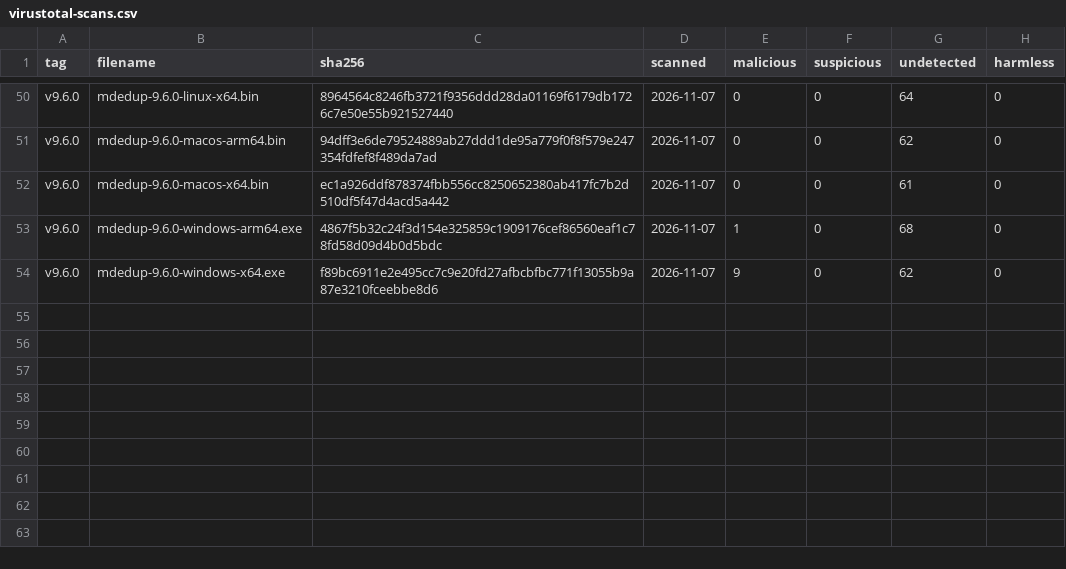
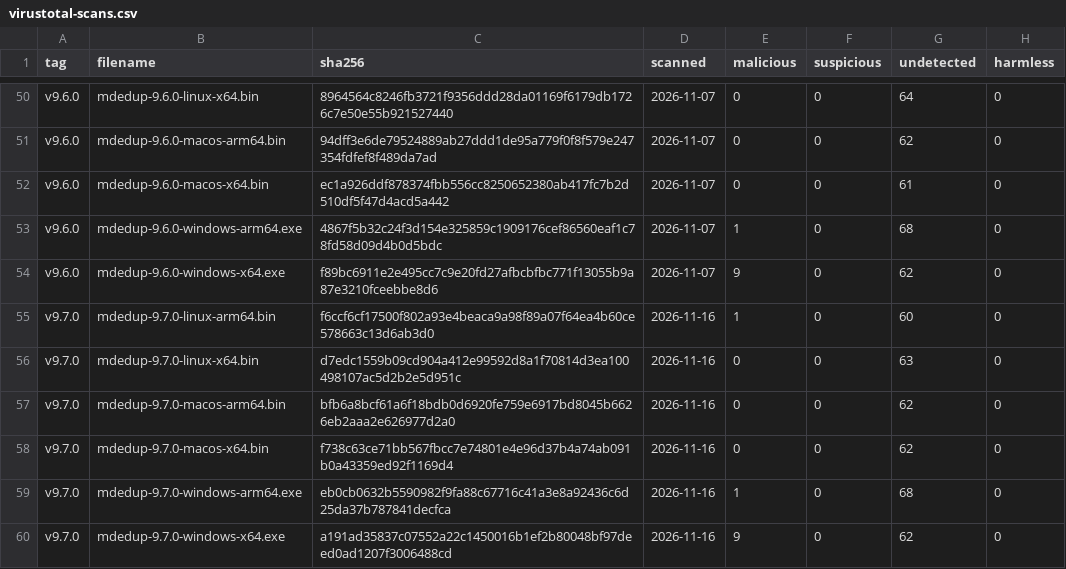
Before and after one commit to kdeldycke/mail-deduplicate, a CSV file: docs/assets/virustotal-scans.csv, drawn as a sheet; only a part is shown, gaps mark what is left out.

```diff
--- a/docs/assets/virustotal-scans.csv
+++ b/docs/assets/virustotal-scans.csv
@@ -54 +54,7 @@ v9.6.0,mdedup-9.6.0-windows-arm64.exe,4867f5b32c24f3d154e325859c1909176cef86560e
 v9.6.0,mdedup-9.6.0-windows-x64.exe,f89bc6911e2e495cc7c9e20fd27afbcbfbc771f13055b9a87e3210fceebbe8d6,2026-11-07,9,0,62,0
+v9.7.0,mdedup-9.7.0-linux-arm64.bin,f6ccf6cf17500f802a93e4beaca9a98f89a07f64ea4b60ce578663c13d6ab3d0,2026-11-16,1,0,60,0
+v9.7.0,mdedup-9.7.0-linux-x64.bin,d7edc1559b09cd904a412e99592d8a1f70814d3ea100498107ac5d2b2e5d951c,2026-11-16,0,0,63,0
+v9.7.0,mdedup-9.7.0-macos-arm64.bin,bfb6a8bcf61a6f18bdb0d6920fe759e6917bd8045b6626eb2aaa2e626977d2a0,2026-11-16,0,0,62,0
+v9.7.0,mdedup-9.7.0-macos-x64.bin,f738c63ce71bb567fbcc7e74801e4e96d37b4a74ab091b0a43359ed92f1169d4,2026-11-16,0,0,62,0
+v9.7.0,mdedup-9.7.0-windows-arm64.exe,eb0cb0632b5590982f9fa88c67716c41a3e8a92436c6d25da37b787841decfca,2026-11-16,1,0,68,0
+v9.7.0,mdedup-9.7.0-windows-x64.exe,a191ad35837c07552a22c1450016b1ef2b80048bf97deed0ad1207f3006488cd,2026-11-16,9,0,62,0
```
Also changed, not shown: docs/assets/binaries.csv, 1 other file.
